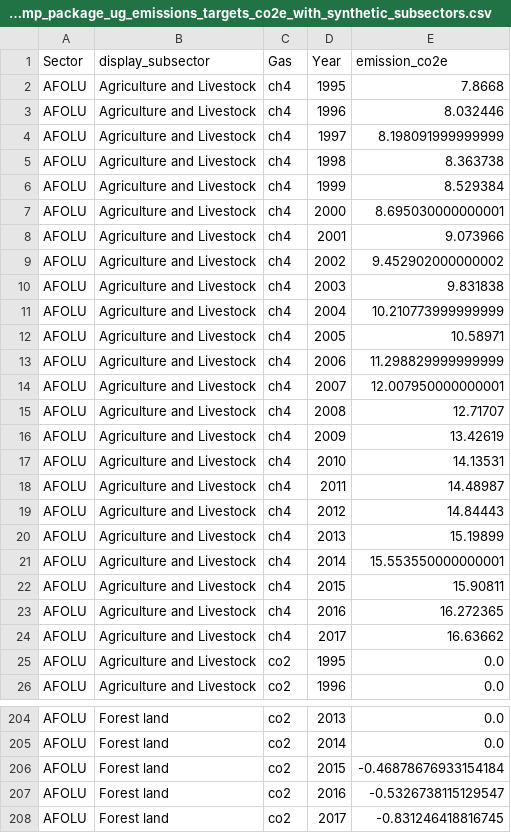
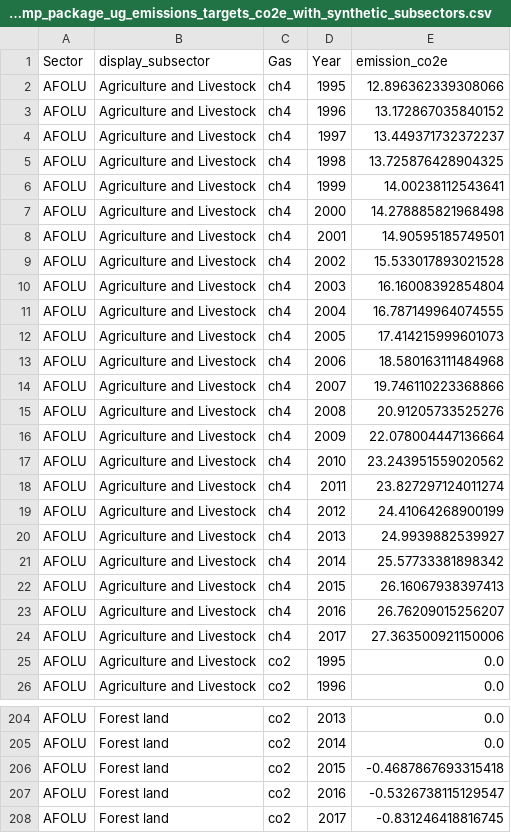
Before and after one commit to sisepuede-framework/ssp_uganda_data, a CSV file: ssp_modeling/output_postprocessing/data/decomp_package_ug_emissions_targets_co2e_with_synthetic_subsectors.csv, drawn as a sheet; only a part is shown, gaps mark what is left out; the diff covers the shown part only.

Commit message:
updated inventory

```diff
--- a/ssp_modeling/output_postprocessing/data/decomp_package_ug_emissions_targets_co2e_with_synthetic_subsectors.csv
+++ b/ssp_modeling/output_postprocessing/data/decomp_package_ug_emissions_targets_co2e_with_synthetic_subsectors.csv
@@ -1,25 +1,25 @@
 Sector,display_subsector,Gas,Year,emission_co2e
-AFOLU,Agriculture and Livestock,ch4,1995,7.8668
-AFOLU,Agriculture and Livestock,ch4,1996,8.032446
-AFOLU,Agriculture and Livestock,ch4,1997,8.198091999999999
-AFOLU,Agriculture and Livestock,ch4,1998,8.363738
-AFOLU,Agriculture and Livestock,ch4,1999,8.529384
-AFOLU,Agriculture and Livestock,ch4,2000,8.695030000000001
-AFOLU,Agriculture and Livestock,ch4,2001,9.073966
-AFOLU,Agriculture and Livestock,ch4,2002,9.452902000000002
-AFOLU,Agriculture and Livestock,ch4,2003,9.831838
-AFOLU,Agriculture and Livestock,ch4,2004,10.210773999999999
-AFOLU,Agriculture and Livestock,ch4,2005,10.58971
-AFOLU,Agriculture and Livestock,ch4,2006,11.298829999999999
-AFOLU,Agriculture and Livestock,ch4,2007,12.007950000000001
-AFOLU,Agriculture and Livestock,ch4,2008,12.71707
-AFOLU,Agriculture and Livestock,ch4,2009,13.42619
-AFOLU,Agriculture and Livestock,ch4,2010,14.13531
-AFOLU,Agriculture and Livestock,ch4,2011,14.48987
-AFOLU,Agriculture and Livestock,ch4,2012,14.84443
-AFOLU,Agriculture and Livestock,ch4,2013,15.19899
-AFOLU,Agriculture and Livestock,ch4,2014,15.553550000000001
-AFOLU,Agriculture and Livestock,ch4,2015,15.90811
-AFOLU,Agriculture and Livestock,ch4,2016,16.272365
-AFOLU,Agriculture and Livestock,ch4,2017,16.63662
+AFOLU,Agriculture and Livestock,ch4,1995,12.896362339308066
+AFOLU,Agriculture and Livestock,ch4,1996,13.172867035840152
+AFOLU,Agriculture and Livestock,ch4,1997,13.449371732372237
+AFOLU,Agriculture and Livestock,ch4,1998,13.725876428904325
+AFOLU,Agriculture and Livestock,ch4,1999,14.00238112543641
+AFOLU,Agriculture and Livestock,ch4,2000,14.278885821968498
+AFOLU,Agriculture and Livestock,ch4,2001,14.90595185749501
+AFOLU,Agriculture and Livestock,ch4,2002,15.533017893021528
+AFOLU,Agriculture and Livestock,ch4,2003,16.16008392854804
+AFOLU,Agriculture and Livestock,ch4,2004,16.787149964074555
+AFOLU,Agriculture and Livestock,ch4,2005,17.414215999601073
+AFOLU,Agriculture and Livestock,ch4,2006,18.580163111484968
+AFOLU,Agriculture and Livestock,ch4,2007,19.746110223368866
+AFOLU,Agriculture and Livestock,ch4,2008,20.91205733525276
+AFOLU,Agriculture and Livestock,ch4,2009,22.078004447136664
+AFOLU,Agriculture and Livestock,ch4,2010,23.243951559020562
+AFOLU,Agriculture and Livestock,ch4,2011,23.827297124011274
+AFOLU,Agriculture and Livestock,ch4,2012,24.41064268900199
+AFOLU,Agriculture and Livestock,ch4,2013,24.9939882539927
+AFOLU,Agriculture and Livestock,ch4,2014,25.57733381898342
+AFOLU,Agriculture and Livestock,ch4,2015,26.16067938397413
+AFOLU,Agriculture and Livestock,ch4,2016,26.76209015256207
+AFOLU,Agriculture and Livestock,ch4,2017,27.363500921150006
 AFOLU,Agriculture and Livestock,co2,1995,0.0
@@ -205,3 +205,3 @@ AFOLU,Forest land,co2,2013,0.0
 AFOLU,Forest land,co2,2014,0.0
-AFOLU,Forest land,co2,2015,-0.46878676933154184
+AFOLU,Forest land,co2,2015,-0.4687867693315418
 AFOLU,Forest land,co2,2016,-0.5326738115129547
```
Also changed, not shown: 41 edited cells elsewhere in this file.
